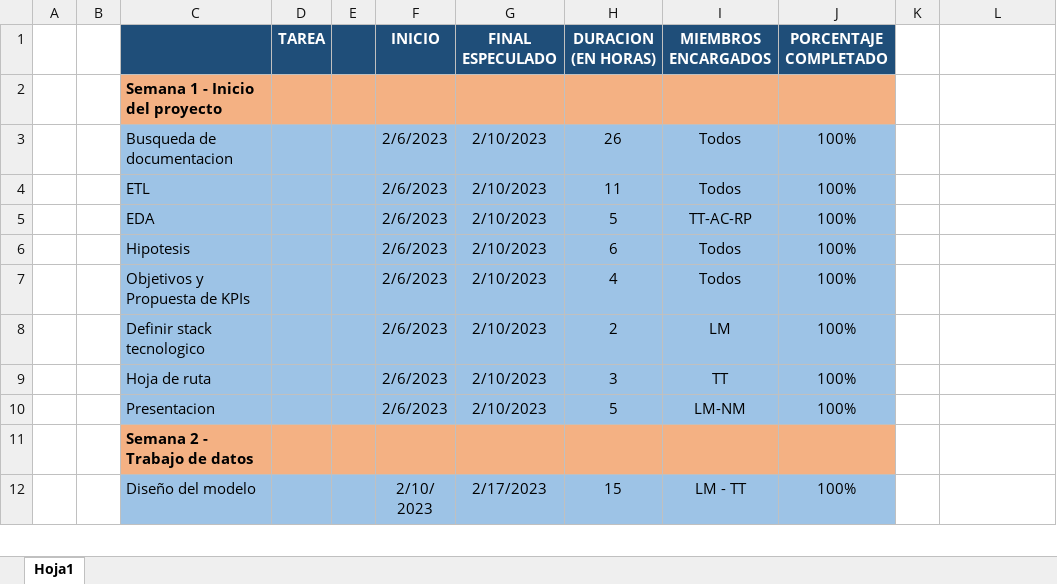
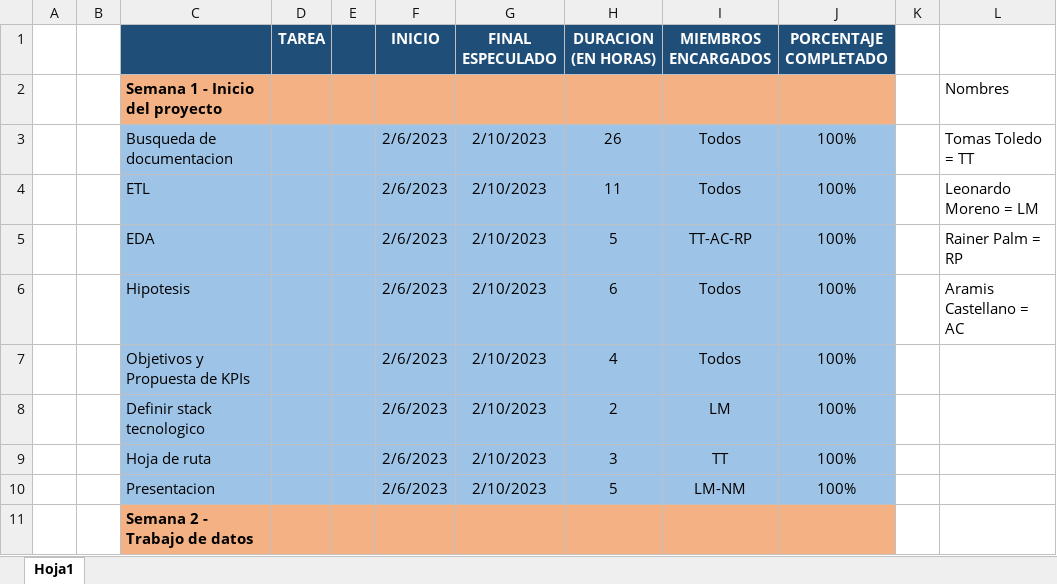
Before and after one commit to akumoth/flujos_migratorios, an Excel workbook: diagrama_de_trabajo.xlsx, sheet Hoja1, drawn as a sheet; only a part is shown; the shorter side is filled out with more unchanged rows; values as stored, in another font and other column widths than the file's, no borders; table styles not drawn; the diff names each change by its address in the sheet, - before the commit and + after, or states it on an @@ line.

Commit message:
Update diagrama_de_trabajo.xlsx

```diff
--- a/diagrama_de_trabajo.xlsx (sheet Hoja1)
+++ b/diagrama_de_trabajo.xlsx (sheet Hoja1)
-L2: (empty)
+L2: Nombres
-L3: (empty)
+L3: Tomas Toledo = TT
-L4: (empty)
+L4: Leonardo Moreno = LM
-L5: (empty)
+L5: Rainer Palm = RP
-L6: (empty)
+L6: Aramis Castellano = AC
```
